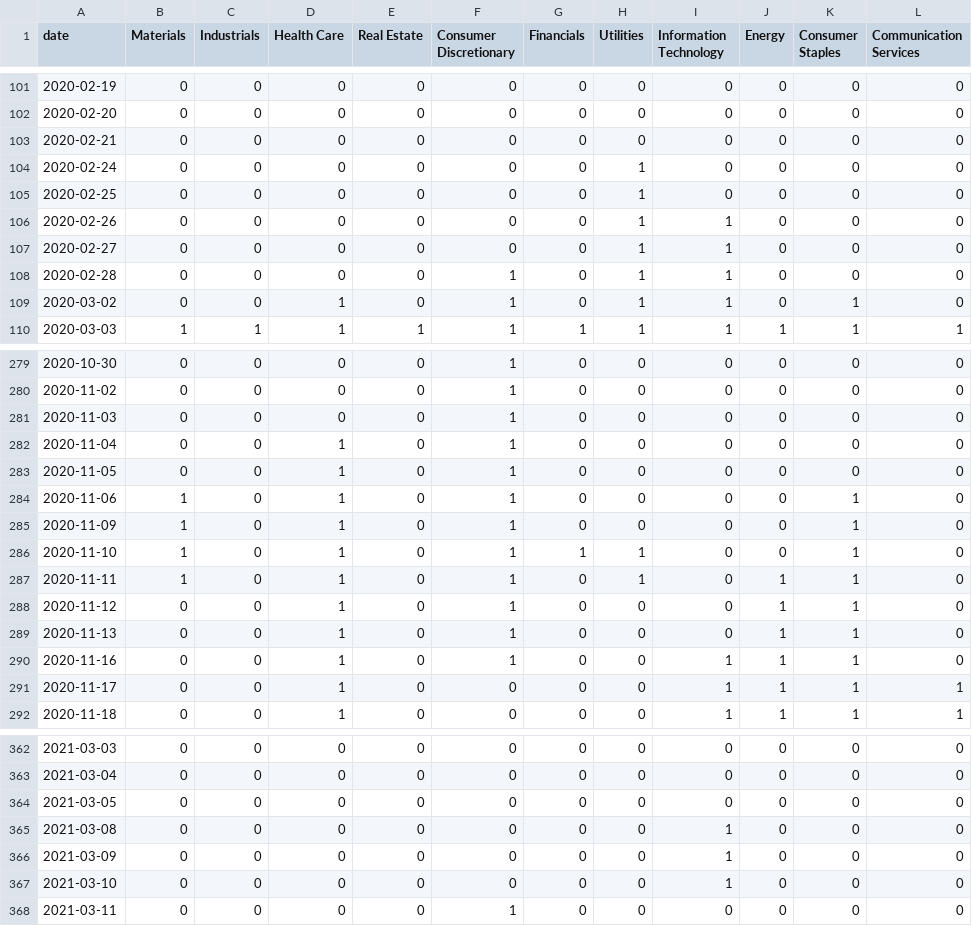
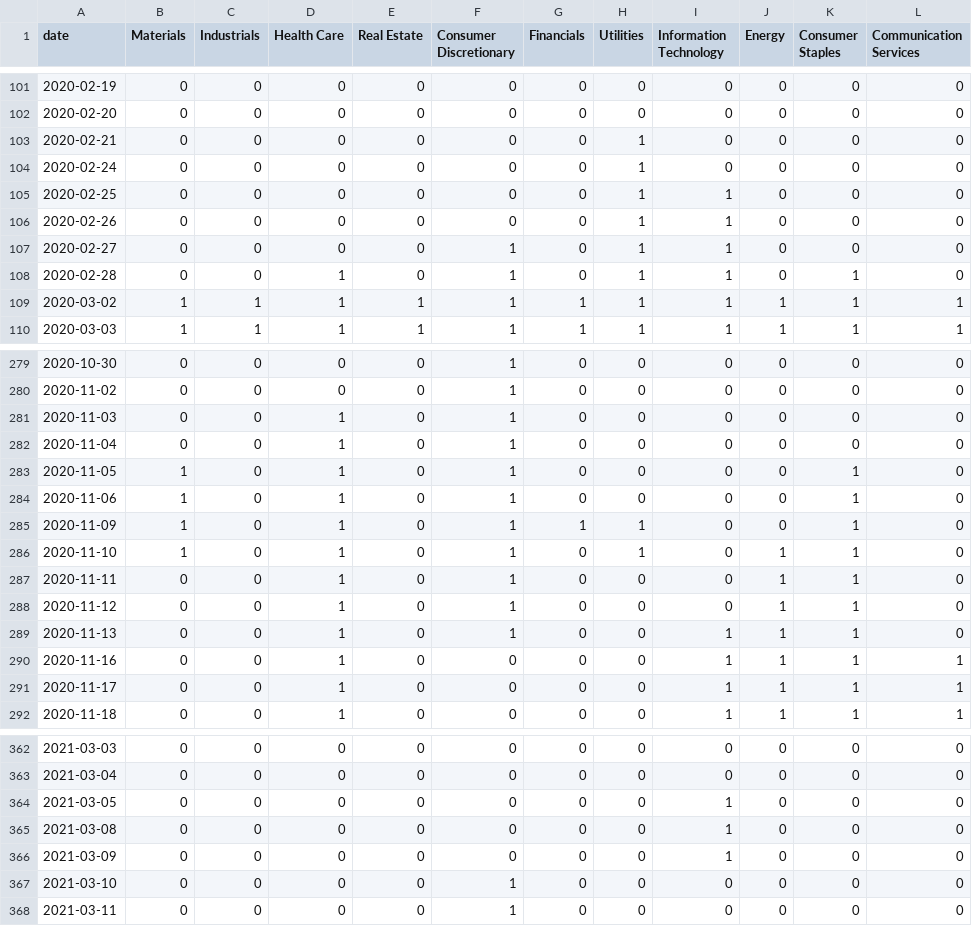
Before and after one commit to ZedongDaniel/capstone, a CSV file: Anomalies Dataset/cnn.csv, drawn as a sheet; only a part is shown, gaps mark what is left out; the diff covers the shown part only.

```diff
--- a/Anomalies Dataset/cnn.csv
+++ b/Anomalies Dataset/cnn.csv
@@ -102,9 +102,9 @@ date,Materials,Industrials,Health Care,Real Estate,Consumer Discretionary,Financ
 2020-02-20,0,0,0,0,0,0,0,0,0,0,0
-2020-02-21,0,0,0,0,0,0,0,0,0,0,0
+2020-02-21,0,0,0,0,0,0,1,0,0,0,0
 2020-02-24,0,0,0,0,0,0,1,0,0,0,0
-2020-02-25,0,0,0,0,0,0,1,0,0,0,0
+2020-02-25,0,0,0,0,0,0,1,1,0,0,0
 2020-02-26,0,0,0,0,0,0,1,1,0,0,0
-2020-02-27,0,0,0,0,0,0,1,1,0,0,0
-2020-02-28,0,0,0,0,1,0,1,1,0,0,0
-2020-03-02,0,0,1,0,1,0,1,1,0,1,0
+2020-02-27,0,0,0,0,1,0,1,1,0,0,0
+2020-02-28,0,0,1,0,1,0,1,1,0,1,0
+2020-03-02,1,1,1,1,1,1,1,1,1,1,1
 2020-03-03,1,1,1,1,1,1,1,1,1,1,1
@@ -280,12 +280,12 @@ date,Materials,Industrials,Health Care,Real Estate,Consumer Discretionary,Financ
 2020-11-02,0,0,0,0,1,0,0,0,0,0,0
-2020-11-03,0,0,0,0,1,0,0,0,0,0,0
+2020-11-03,0,0,1,0,1,0,0,0,0,0,0
 2020-11-04,0,0,1,0,1,0,0,0,0,0,0
-2020-11-05,0,0,1,0,1,0,0,0,0,0,0
+2020-11-05,1,0,1,0,1,0,0,0,0,1,0
 2020-11-06,1,0,1,0,1,0,0,0,0,1,0
-2020-11-09,1,0,1,0,1,0,0,0,0,1,0
-2020-11-10,1,0,1,0,1,1,1,0,0,1,0
-2020-11-11,1,0,1,0,1,0,1,0,1,1,0
+2020-11-09,1,0,1,0,1,1,1,0,0,1,0
+2020-11-10,1,0,1,0,1,0,1,0,1,1,0
+2020-11-11,0,0,1,0,1,0,0,0,1,1,0
 2020-11-12,0,0,1,0,1,0,0,0,1,1,0
-2020-11-13,0,0,1,0,1,0,0,0,1,1,0
-2020-11-16,0,0,1,0,1,0,0,1,1,1,0
+2020-11-13,0,0,1,0,1,0,0,1,1,1,0
+2020-11-16,0,0,1,0,0,0,0,1,1,1,1
 2020-11-17,0,0,1,0,0,0,0,1,1,1,1
@@ -363,6 +363,6 @@ date,Materials,Industrials,Health Care,Real Estate,Consumer Discretionary,Financ
 2021-03-04,0,0,0,0,0,0,0,0,0,0,0
-2021-03-05,0,0,0,0,0,0,0,0,0,0,0
+2021-03-05,0,0,0,0,0,0,0,1,0,0,0
 2021-03-08,0,0,0,0,0,0,0,1,0,0,0
 2021-03-09,0,0,0,0,0,0,0,1,0,0,0
-2021-03-10,0,0,0,0,0,0,0,1,0,0,0
+2021-03-10,0,0,0,0,1,0,0,0,0,0,0
 2021-03-11,0,0,0,0,1,0,0,0,0,0,0
```
Also changed, not shown: 46 edited cells elsewhere in this file, 2 other files.
